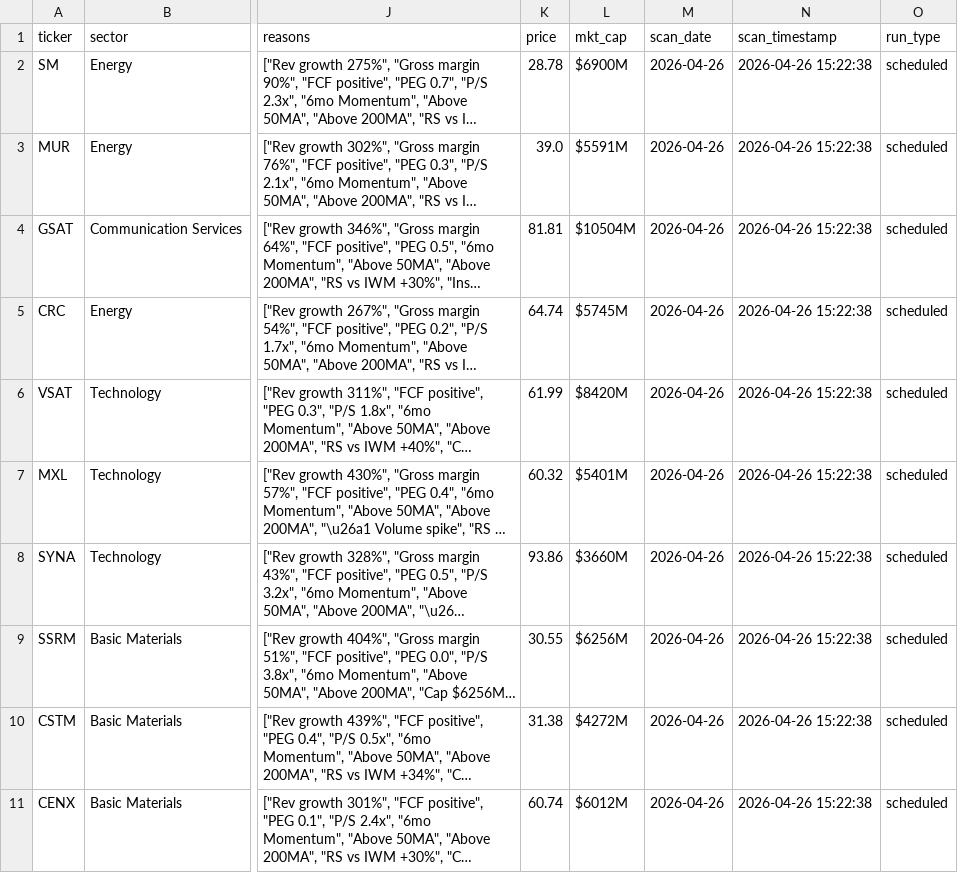
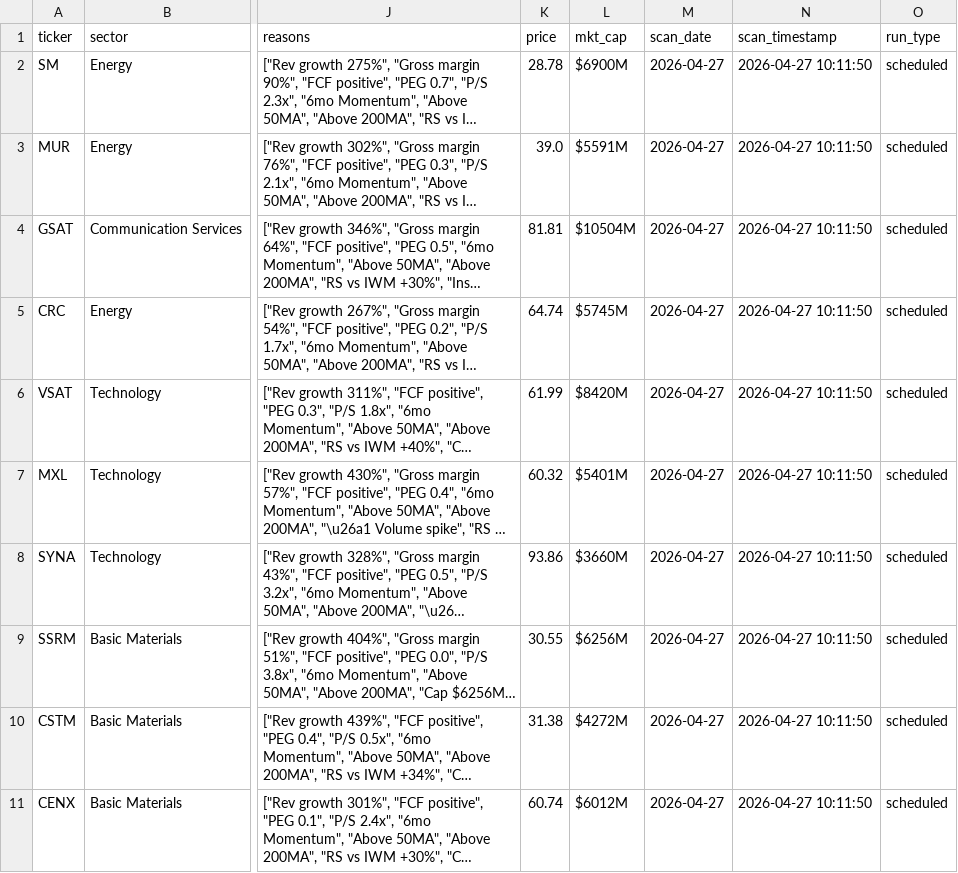
Before and after one commit to ChickenTenders2/argus, a CSV file: argus_results.csv, drawn as a sheet; only a part is shown, gaps mark what is left out; long unchanged cells end in …; the diff names each change by its address in the sheet, - before the commit and + after, or states it on an @@ line.

Commit message:
Argus data update 2026-04-27

```diff
--- a/argus_results.csv
+++ b/argus_results.csv
-M2:M11 (scan_date): 2026-04-26
+M2:M11 (scan_date): 2026-04-27
-N2:N11 (scan_timestamp): 2026-04-26 15:22:38
+N2:N11 (scan_timestamp): 2026-04-27 10:11:50
```
Also changed, not shown: 1 other file.
